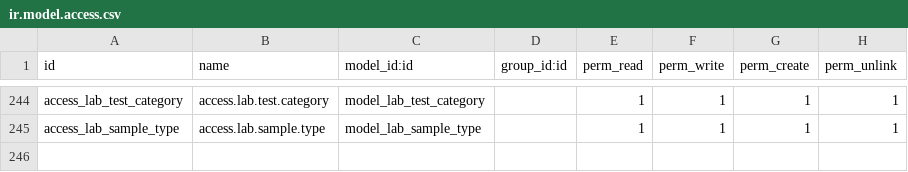
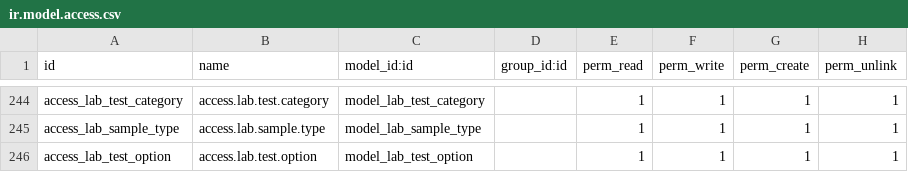
Before and after one commit to yayalAb/loyal-base-18, a CSV file: addons/base_hospital_management/security/ir.model.access.csv, drawn as a sheet; only a part is shown, gaps mark what is left out; the diff names each change by its address in the sheet, - before the commit and + after, or states it on an @@ line.

```diff
--- a/addons/base_hospital_management/security/ir.model.access.csv
+++ b/addons/base_hospital_management/security/ir.model.access.csv
+row 246: access_lab_test_option | access.lab.test.option | model_lab_test_option |  | 1 | 1 | 1 | 1
```
Also changed, not shown: 3 other files.
